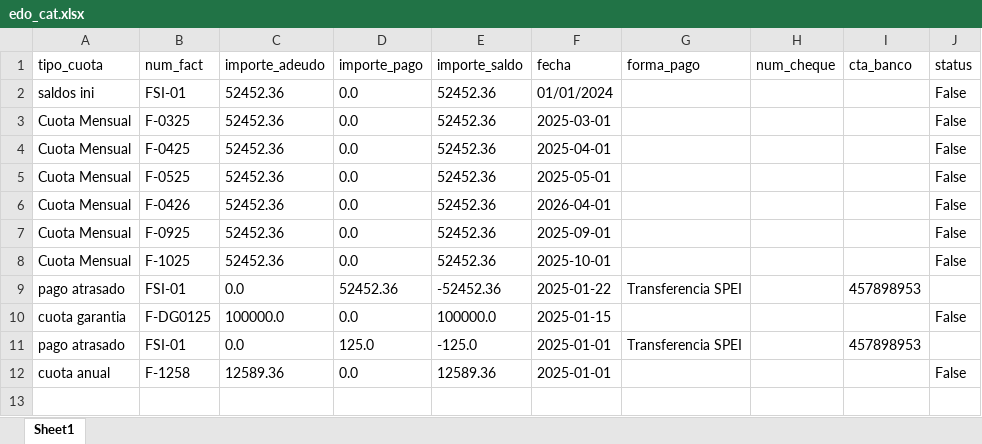
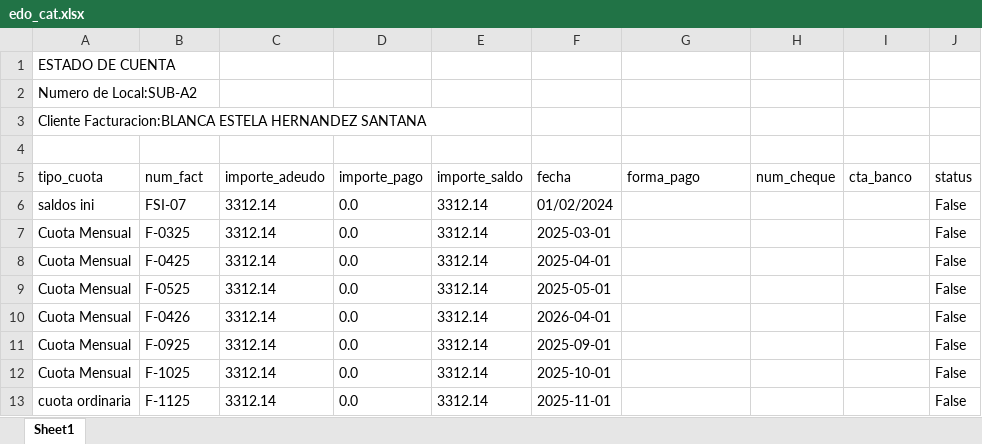
Before and after one commit to alucard8130/gac_py_V1.02, an Excel workbook: edo_cat.xlsx, sheet Sheet1, drawn as a sheet; values as stored, in another font and other column widths than the file's, no borders; removed rows and columns are numbered as before the commit, all else as after; the diff names each change by its address in the sheet, - before the commit and + after, or states it on an @@ line.

```diff
--- a/edo_cat.xlsx (sheet Sheet1)
+++ b/edo_cat.xlsx (sheet Sheet1)
+row 1: ESTADO DE CUENTA
+row 2: Numero de Local:SUB-A2
+row 3: Cliente Facturacion:BLANCA ESTELA HERNANDEZ SANTANA
+row 4: (empty)
-B6 (num_fact): FSI-01
+B6 (num_fact): FSI-07
-C6:C12 (importe_adeudo): 52452.36
+C6:C12 (importe_adeudo): 3312.14
-E6:E12 (importe_saldo): 52452.36
+E6:E12 (importe_saldo): 3312.14
-F6 (fecha): 01/01/2024
+F6 (fecha): 01/02/2024
-row 9: pago atrasado | FSI-01 | 0.0 | 52452.36 | -52452.36 | 2025-01-22 | Transferencia SPEI |  | 457898953
-row 10: cuota garantia | F-DG0125 | 100000.0 | 0.0 | 100000.0 | 2025-01-15 |  |  |  | False
-row 11: pago atrasado | FSI-01 | 0.0 | 125.0 | -125.0 | 2025-01-01 | Transferencia SPEI |  | 457898953
-row 12: cuota anual | F-1258 | 12589.36 | 0.0 | 12589.36 | 2025-01-01 |  |  |  | False
+row 13: cuota ordinaria | F-1125 | 3312.14 | 0.0 | 3312.14 | 2025-11-01 |  |  |  | False
```
Also changed, not shown: edo_cta_AC.xlsx, 1 other file.
